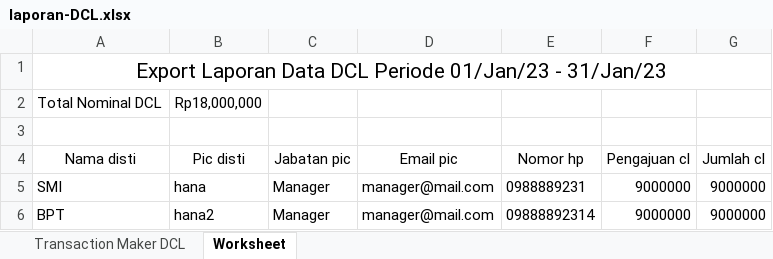
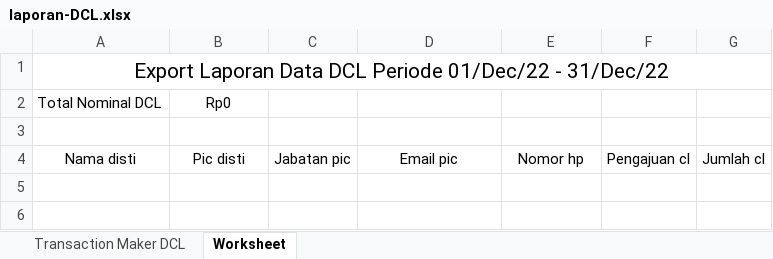
Before and after one commit to adminMIB/app_wams, an Excel workbook: app_wams/public/export/excel/laporan-DCL.xlsx, sheet Worksheet, drawn as a sheet; values as stored, in another font and other column widths than the file's, no borders; the diff names each change by its address in the sheet, - before the commit and + after, or states it on an @@ line.

```diff
--- a/app_wams/public/export/excel/laporan-DCL.xlsx (sheet Worksheet)
+++ b/app_wams/public/export/excel/laporan-DCL.xlsx (sheet Worksheet)
-A1: …DCL Periode 01/Jan/23 - 31/Jan/23
+A1: …DCL Periode 01/Dec/22 - 31/Dec/22
-B2: Rp18,000,000
+B2: Rp0
-row 5: SMI | hana | Manager | manager@mail.com | 0988889231 | 9000000 | 9000000
-row 6: BPT | hana2 | Manager | manager@mail.com | 09888892314 | 9000000 | 9000000
```
Also changed, not shown: sheet Transaction Maker DCL, app_wams/public/export/excel/laporan-project_acdc.xlsx, 13 other files.
